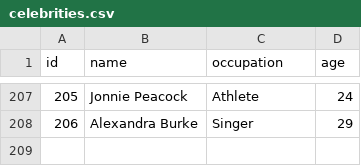
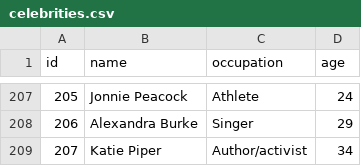
Before and after one commit to four-tens/strictly-come-dancing-results, a CSV file: celebrities.csv, drawn as a sheet; only a part is shown, gaps mark what is left out.

Commit message:
feat(celebrities): Add S16 contestant Katie Piper

```diff
--- a/celebrities.csv
+++ b/celebrities.csv
@@ -208 +208,2 @@ id,name,occupation,age
 206,Alexandra Burke,Singer,29
+207,Katie Piper,Author/activist,34
```
